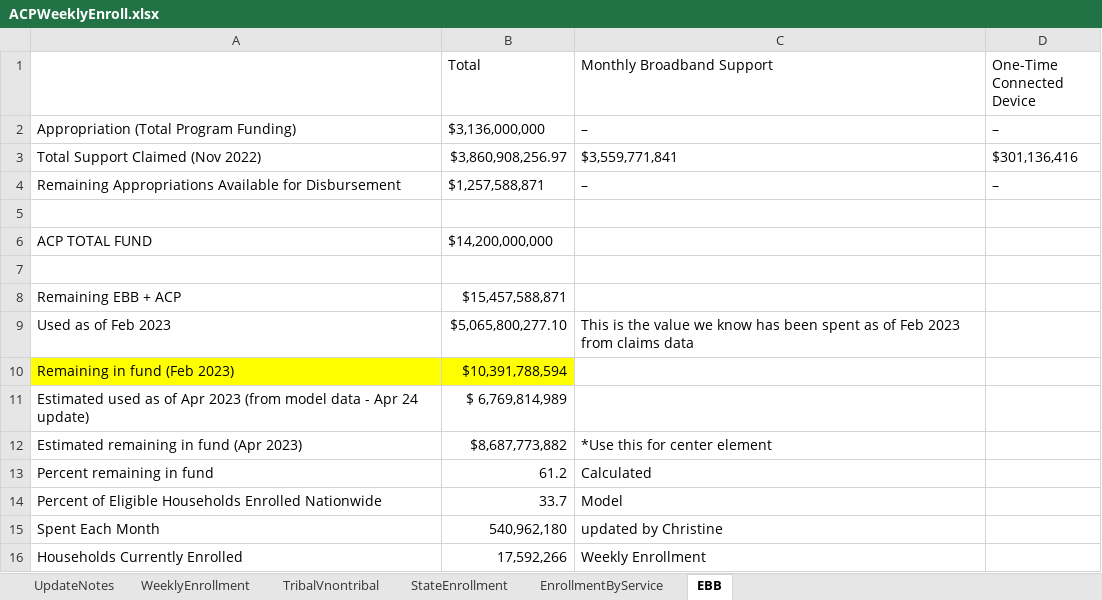
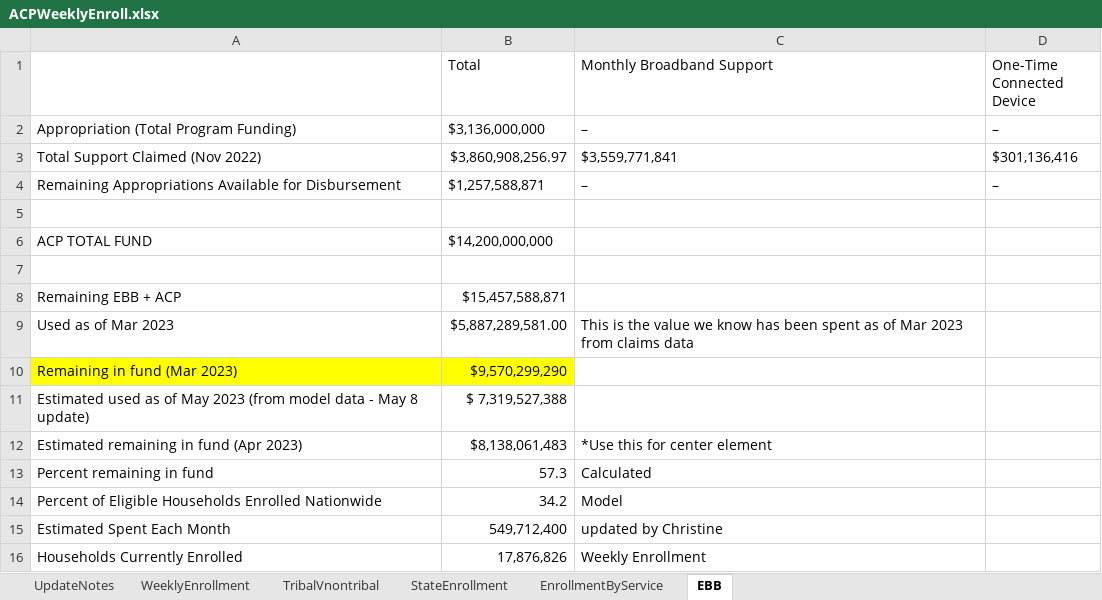
Before and after one commit to ILSR-GIS-DATA/Affordable-Connectivity-Program-Analysis, an Excel workbook: ACPWeeklyEnroll.xlsx, sheet EBB, drawn as a sheet; values as stored, in another font and other column widths than the file's, no borders; removed rows and columns are numbered as before the commit, all else as after; the diff names each change by its address in the sheet, - before the commit and + after, or states it on an @@ line.

Commit message:
8 May 2023 data refresh and additional elements
- Data refresh with data as of 8 May 2023.
- Revised congressional district enrollment estimates based on zip-distrct crosswalk (residential ratio)
- Addition of congressional district summary tables

```diff
--- a/ACPWeeklyEnroll.xlsx (sheet EBB)
+++ b/ACPWeeklyEnroll.xlsx (sheet EBB)
-row 9: Used as of Feb 2023 | $5,065,800,277.10 | This is the value we know has been spent as of Feb 2023 from claims data
-row 10: Remaining in fund (Feb 2023) | $10,391,788,594
-row 11: Estimated used as of Apr 2023 (from model data - Apr 24 update) | $ 6,769,814,989
+row 9: Used as of Mar 2023 | $5,887,289,581.00 | This is the value we know has been spent as of Mar 2023 from claims data
+row 10: Remaining in fund (Mar 2023) | $9,570,299,290
+row 11: Estimated used as of May 2023 (from model data - May 8 update) | $ 7,319,527,388
-B12 (Total): $8,687,773,882
+B12 (Total): $8,138,061,483
-B13 (Total): 61.2
+B13 (Total): 57.3
-B14 (Total): 33.7
+B14 (Total): 34.2
-row 15: Spent Each Month | 540,962,180 | updated by Christine
+row 15: Estimated Spent Each Month | 549,712,400 | updated by Christine
-B16 (Total): 17,592,266
+B16 (Total): 17,876,826
```
Also changed, not shown: sheet WeeklyEnrollment, sheet StateEnrollment, sheet EnrollmentByService, sheet TribalVnontribal, sheet UpdateNotes, 10 other files.
